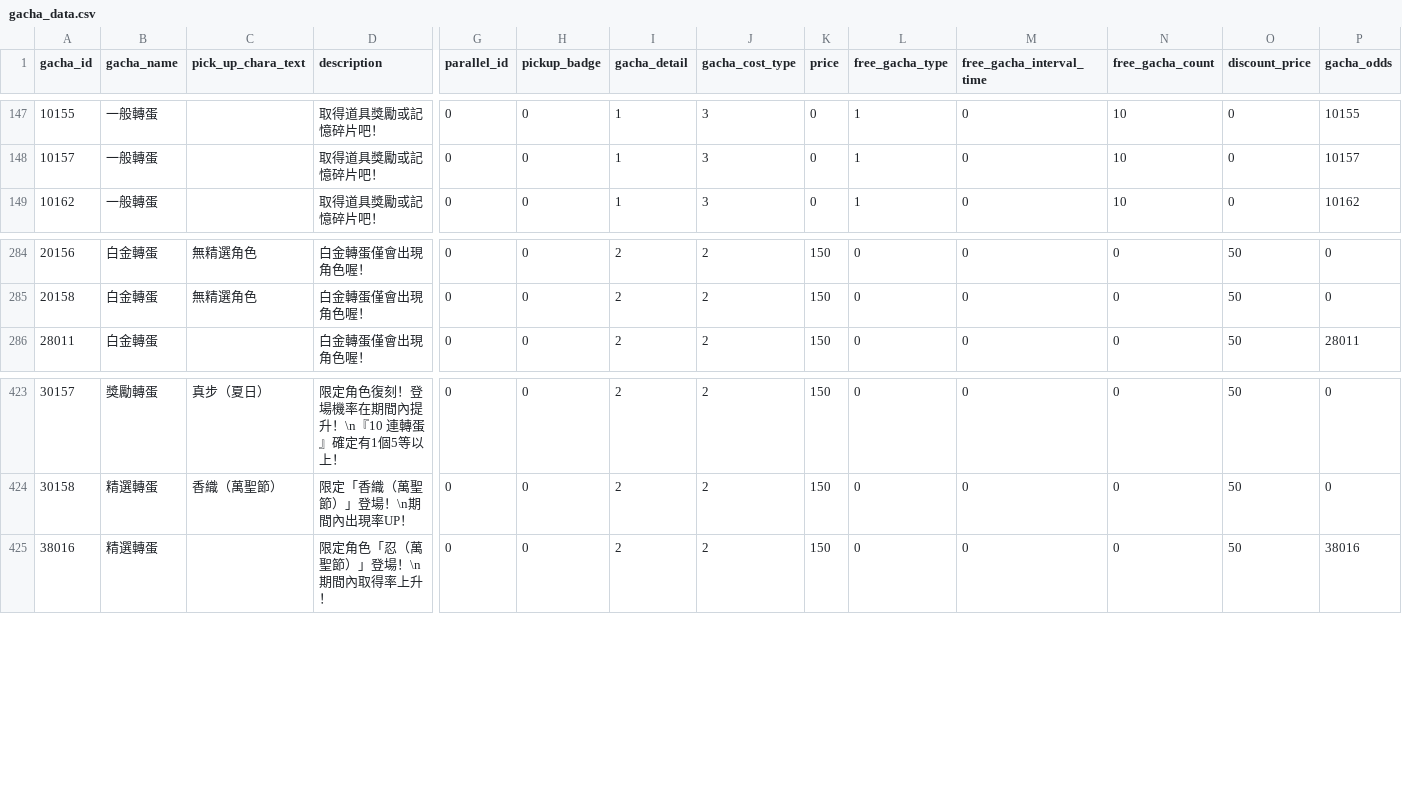
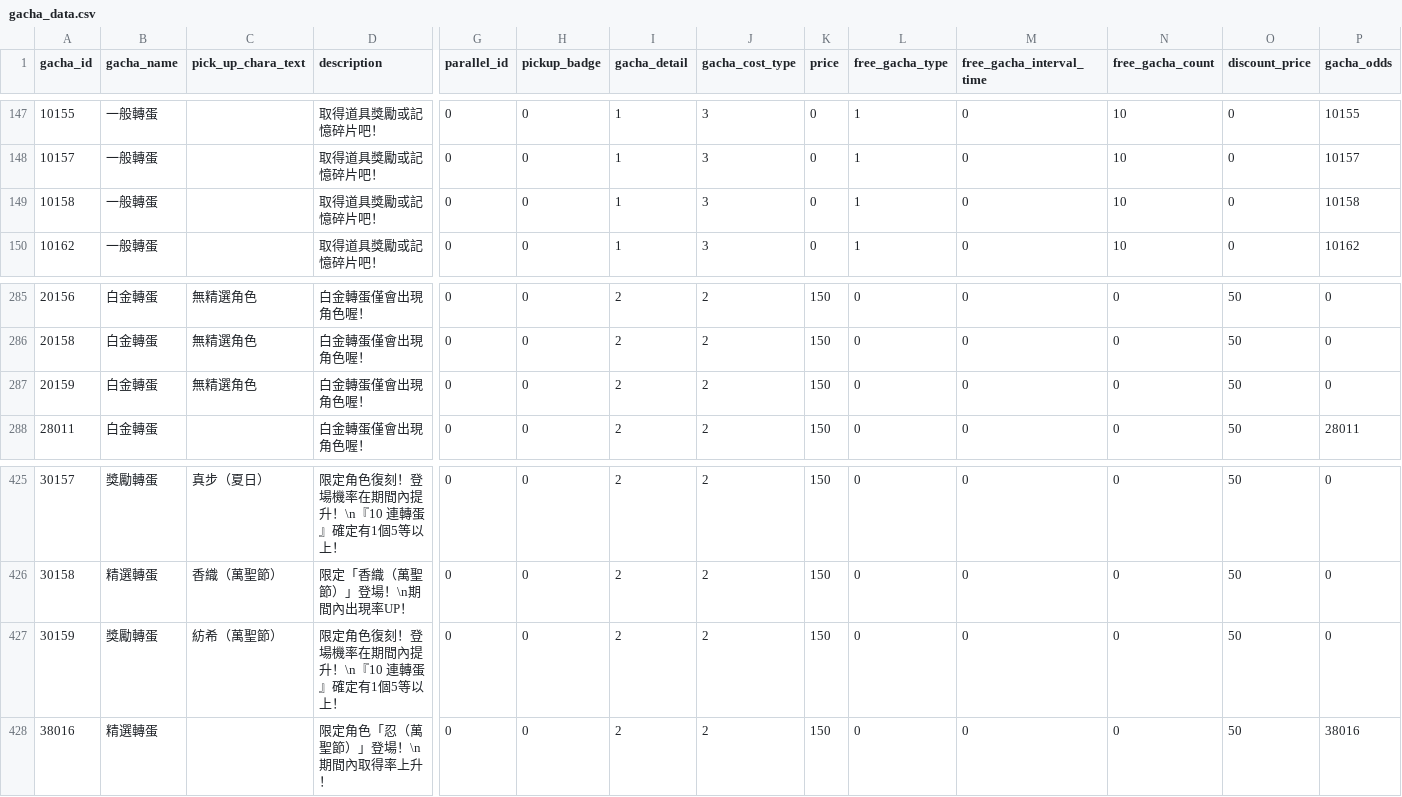
Before and after one commit to KiruyaMomochi/RediveData, a CSV file: db/csv/gacha_data.csv, drawn as a sheet; only a part is shown, gaps mark what is left out; rows hold the shown columns only; the diff names each change by its address in the sheet, - before the commit and + after, or states it on an @@ line.

```diff
--- a/db/csv/gacha_data.csv
+++ b/db/csv/gacha_data.csv
+row 149: 10158 | 一般轉蛋 |  | 取得道具獎勵或記憶碎片吧！ | 0 | 0 | 1 | 3 | 0 | 1 | 0 | 10 | 0 | 10158
+row 287: 20159 | 白金轉蛋 | 無精選角色 | 白金轉蛋僅會出現角色喔！ | 0 | 0 | 2 | 2 | 150 | 0 | 0 | 0 | 50 | 0
+row 427: 30159 | 獎勵轉蛋 | 紡希（萬聖節） | 限定角色復刻！登場機率在期間內提升！\n『10 連轉蛋』確定有1個5等以上！ | 0 | 0 | 2 | 2 | 150 | 0 | 0 | 0 | 50 | 0
```
Also changed, not shown: db/csv/gacha_exchange_lineup.csv, db/csv/prizegacha_data.csv, 7 other files.
